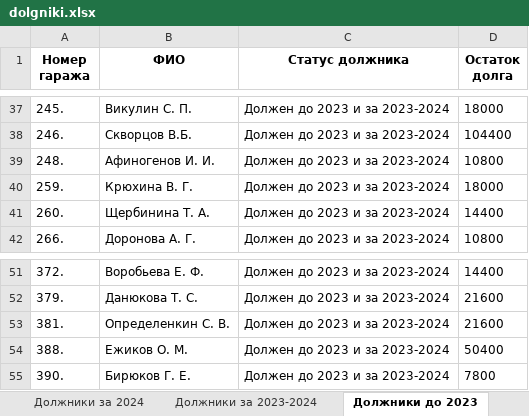
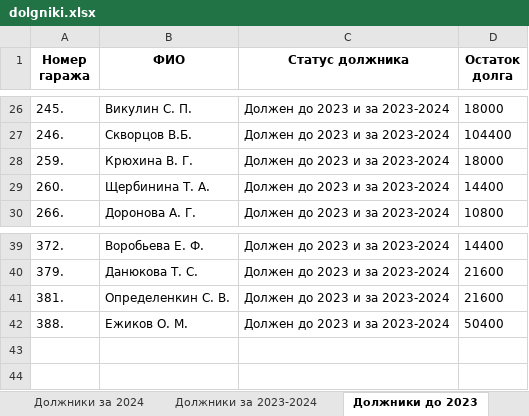
Before and after one commit to slaav1k/fakel, an Excel workbook: dolgniki.xlsx, sheet Должники до 2023, drawn as a sheet; only a part is shown, gaps mark what is left out; values as stored, in another font and other column widths than the file's, no borders; the diff covers the shown part only; the diff names each change by its address in the sheet, - before the commit and + after, or states it on an @@ line.

```diff
--- a/dolgniki.xlsx (sheet Должники до 2023)
+++ b/dolgniki.xlsx (sheet Должники до 2023)
-row 39: 248. | Афиногенов И. И. | Должен до 2023 и за 2023-2024 | 10800
-row 55: 390. | Бирюков Г. Е. | Должен до 2023 и за 2023-2024 | 7800
```
Also changed, not shown: 11 removed rows and 2 edited cells elsewhere in this sheet, sheet All Data, sheet Должники за 2024, sheet Должники за 2023-2024, other sheet tabs, charts or pictures, 2 other files.
